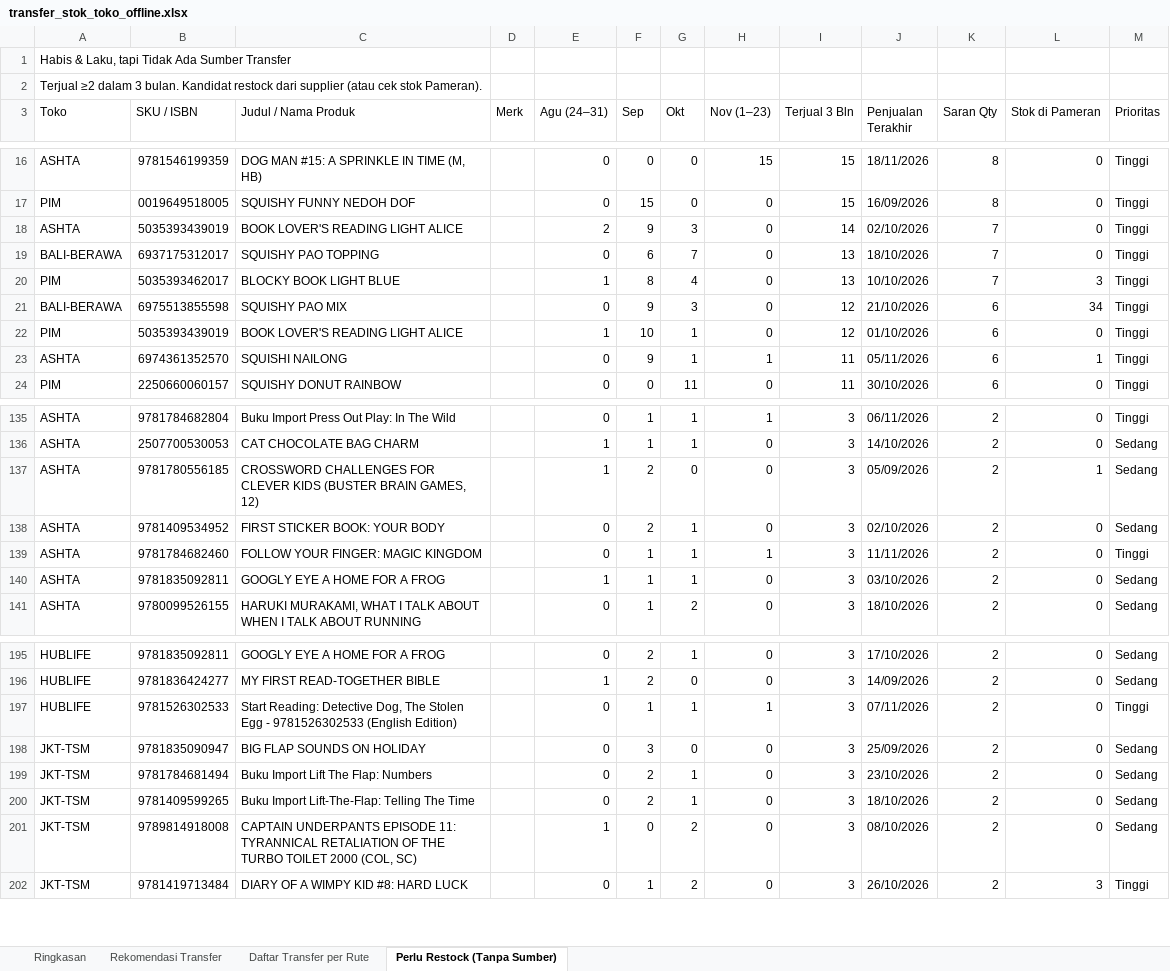
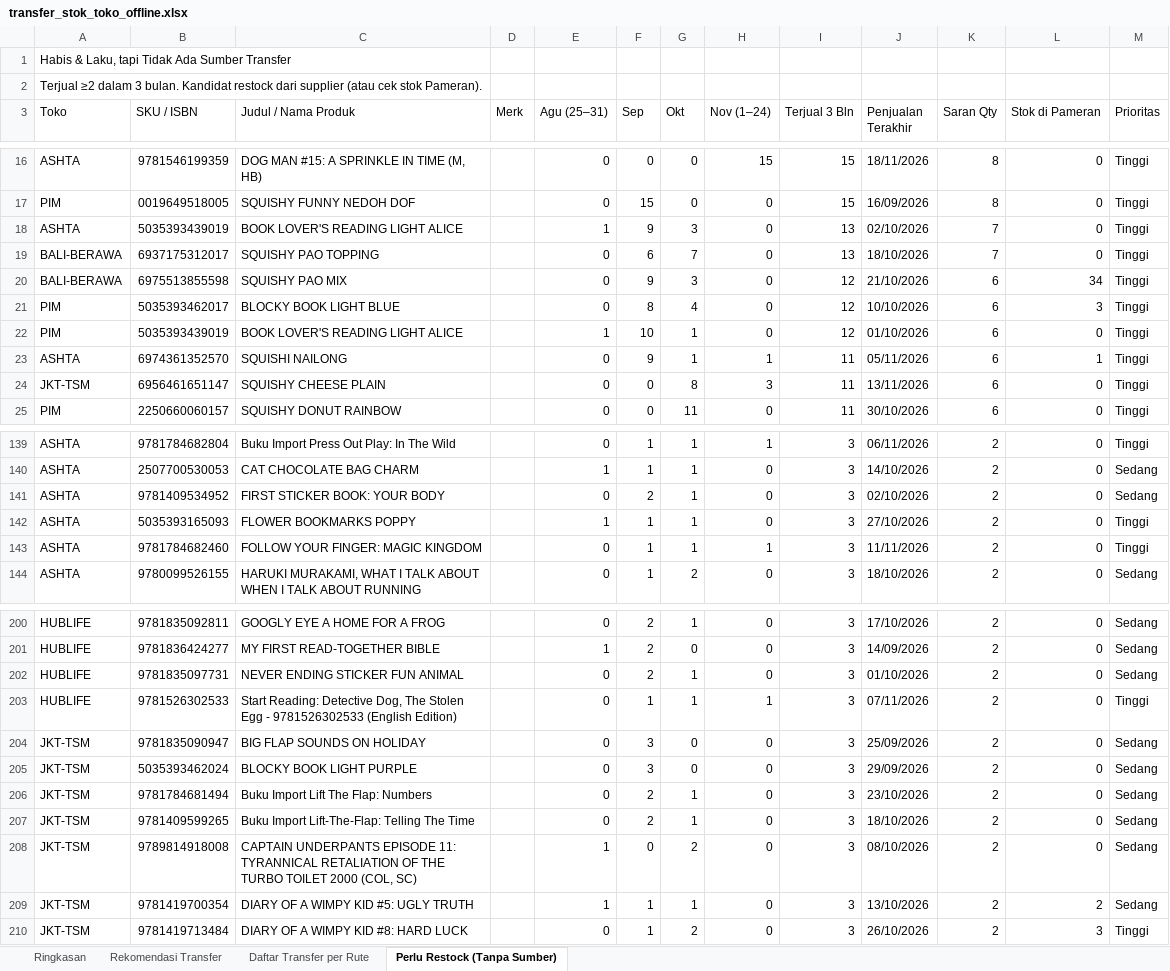
Before and after one commit to stevetsurface/sinar-starbooks-sales, an Excel workbook: data/transfer_stok_toko_offline.xlsx, sheet Perlu Restock (Tanpa Sumber), drawn as a sheet; only a part is shown, gaps mark what is left out; values as stored, in another font and other column widths than the file's, no cell formats; removed rows and columns are numbered as before the commit, all else as after; the diff covers the shown part only; the diff names each change by its address in the sheet, - before the commit and + after, or states it on an @@ line.

```diff
--- a/data/transfer_stok_toko_offline.xlsx (sheet Perlu Restock (Tanpa Sumber))
+++ b/data/transfer_stok_toko_offline.xlsx (sheet Perlu Restock (Tanpa Sumber))
-E3: Agu (24–31)
+E3: Agu (25–31)
-H3: Nov (1–23)
+H3: Nov (1–24)
-E18 (Agu (25–31)): 2
+E18 (Agu (25–31)): 1
-I18 (Terjual 3 Bln): 14
+I18 (Terjual 3 Bln): 13
-row 20: PIM | 5035393462017 | BLOCKY BOOK LIGHT BLUE |  | 1 | 8 | 4 | 0 | 13 | 10/10/2026 | 7 | 3 | Tinggi
+row 21: PIM | 5035393462017 | BLOCKY BOOK LIGHT BLUE |  | 0 | 8 | 4 | 0 | 12 | 10/10/2026 | 6 | 3 | Tinggi
+row 24: JKT-TSM | 6956461651147 | SQUISHY CHEESE PLAIN |  | 0 | 0 | 8 | 3 | 11 | 13/11/2026 | 6 | 0 | Tinggi
-row 137: ASHTA | 9781780556185 | CROSSWORD CHALLENGES FOR CLEVER KIDS (BUSTER BRAIN GAMES, 12) |  | 1 | 2 | 0 | 0 | 3 | 05/09/2026 | 2 | 1 | Sedang
+row 142: ASHTA | 5035393165093 | FLOWER BOOKMARKS POPPY |  | 1 | 1 | 1 | 0 | 3 | 27/10/2026 | 2 | 0 | Tinggi
-row 140: ASHTA | 9781835092811 | GOOGLY EYE A HOME FOR A FROG |  | 1 | 1 | 1 | 0 | 3 | 03/10/2026 | 2 | 0 | Sedang
+row 202: HUBLIFE | 9781835097731 | NEVER ENDING STICKER FUN ANIMAL |  | 0 | 2 | 1 | 0 | 3 | 01/10/2026 | 2 | 0 | Sedang
+row 205: JKT-TSM | 5035393462024 | BLOCKY BOOK LIGHT PURPLE |  | 0 | 3 | 0 | 0 | 3 | 29/09/2026 | 2 | 0 | Sedang
+row 209: JKT-TSM | 9781419700354 | DIARY OF A WIMPY KID #5: UGLY TRUTH |  | 1 | 1 | 1 | 0 | 3 | 13/10/2026 | 2 | 2 | Sedang
```
Also changed, not shown: 30 added rows, 20 removed rows and 36 edited cells elsewhere in this sheet, sheet Rekomendasi Transfer, sheet Daftar Transfer per Rute, sheet Ringkasan, cell formats, 41 other files.
